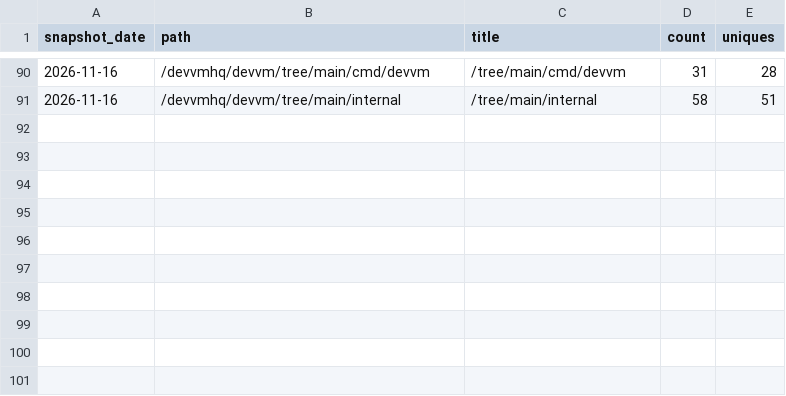
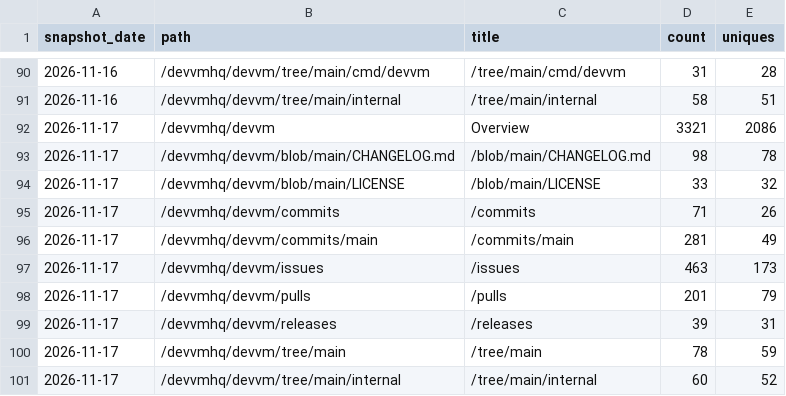
Before and after one commit to devvmhq/stats, a CSV file: data/paths.csv, drawn as a sheet; only a part is shown, gaps mark what is left out.

```diff
--- a/data/paths.csv
+++ b/data/paths.csv
@@ -91 +91,11 @@ snapshot_date,path,title,count,uniques
 2026-11-16,/devvmhq/devvm/tree/main/internal,/tree/main/internal,58,51
+2026-11-17,/devvmhq/devvm,Overview,3321,2086
+2026-11-17,/devvmhq/devvm/blob/main/CHANGELOG.md,/blob/main/CHANGELOG.md,98,78
+2026-11-17,/devvmhq/devvm/blob/main/LICENSE,/blob/main/LICENSE,33,32
+2026-11-17,/devvmhq/devvm/commits,/commits,71,26
+2026-11-17,/devvmhq/devvm/commits/main,/commits/main,281,49
+2026-11-17,/devvmhq/devvm/issues,/issues,463,173
+2026-11-17,/devvmhq/devvm/pulls,/pulls,201,79
+2026-11-17,/devvmhq/devvm/releases,/releases,39,31
+2026-11-17,/devvmhq/devvm/tree/main,/tree/main,78,59
+2026-11-17,/devvmhq/devvm/tree/main/internal,/tree/main/internal,60,52
```
Also changed, not shown: data/downloads.csv, data/referrers.csv, 4 other files.
